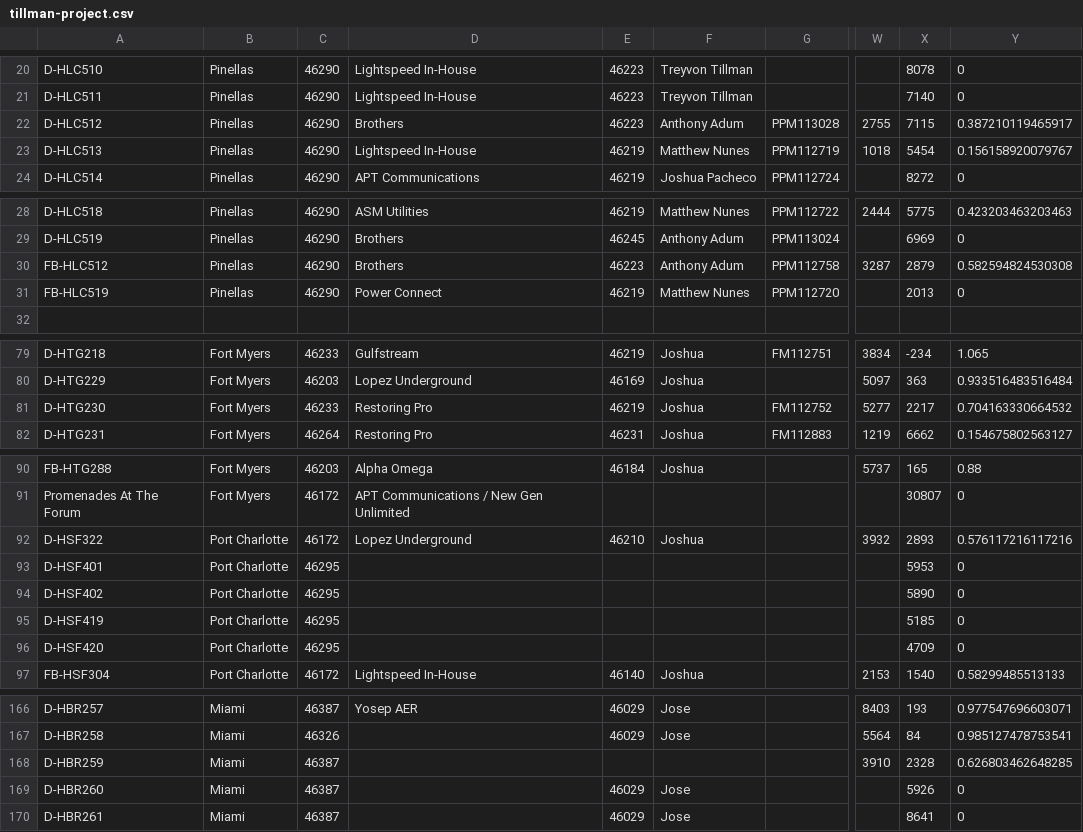
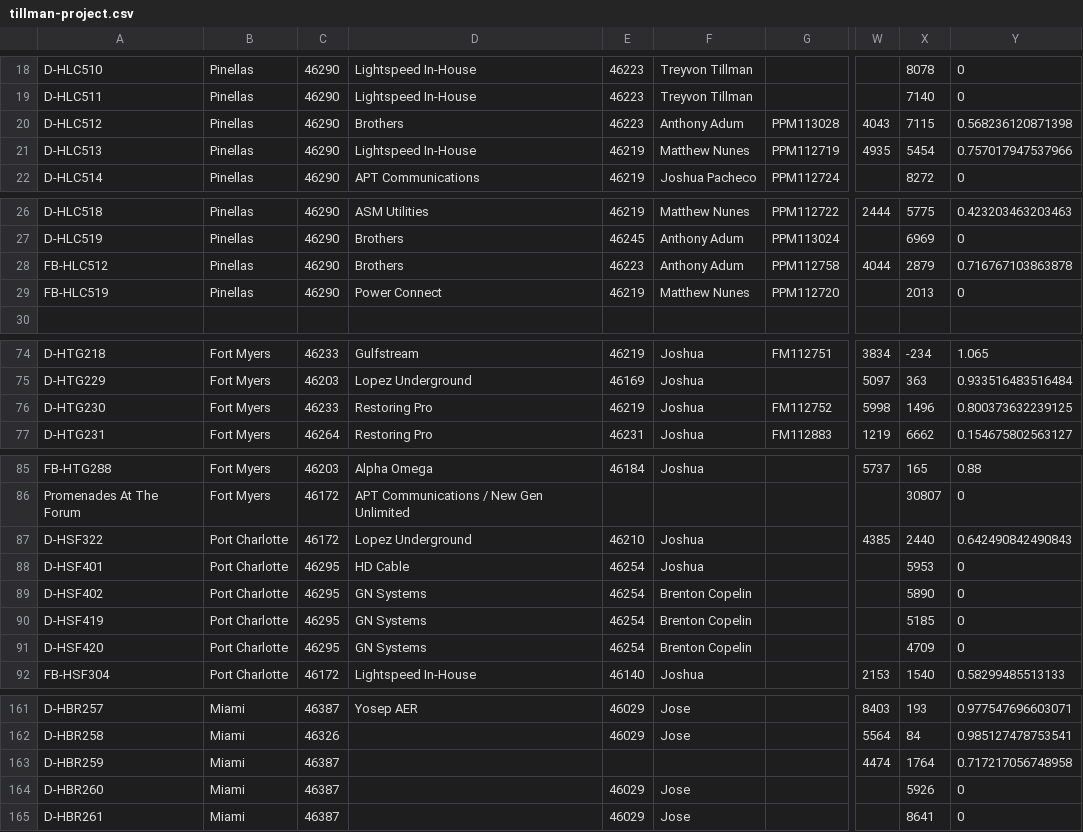
Before and after one commit to JCKraus1/Tillman-Dashboard, a CSV file: tillman-project.csv, drawn as a sheet; only a part is shown, gaps mark what is left out; addresses are those after the commit; the diff covers the shown part only; the diff names each change by its address in the sheet, - before the commit and + after, or states it on an @@ line.

```diff
--- a/tillman-project.csv
+++ b/tillman-project.csv
-W20: 2755
+W20: 4043
-Y20: 0.387210119465917
+Y20: 0.568236120871398
-W21: 1018
+W21: 4935
-Y21: 0.156158920079767
+Y21: 0.757017947537966
-W28: 3287
+W28: 4044
-Y28: 0.582594824530308
+Y28: 0.716767103863878
-W76: 5277
+W76: 5998
-X76: 2217
+X76: 1496
-Y76: 0.704163330664532
+Y76: 0.800373632239125
-W87: 3932
+W87: 4385
-X87: 2893
+X87: 2440
-Y87: 0.576117216117216
+Y87: 0.642490842490843
-D88: (empty)
+D88: HD Cable
-E88:E91: (empty)
+E88:E91: 46254
-F88: (empty)
+F88: Joshua
-D89:D91: (empty)
+D89:D91: GN Systems
-F89:F91: (empty)
+F89:F91: Brenton Copelin
-W163: 3910
+W163: 4474
-X163: 2328
+X163: 1764
-Y163: 0.626803462648285
+Y163: 0.717217056748958
```
Also changed, not shown: 5 removed rows and 20 edited cells elsewhere in this file.
